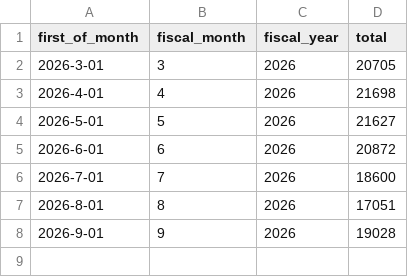
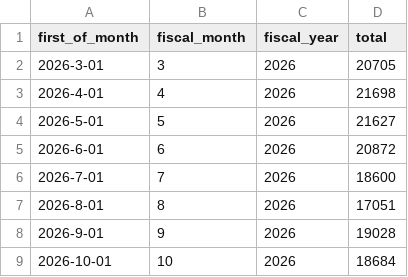
Before and after one commit to blakedennett/FinancialStreamline2, a CSV file: BankStreamline/Data/WealthTracking.csv, drawn as a sheet; the diff names each change by its address in the sheet, - before the commit and + after, or states it on an @@ line.

```diff
--- a/BankStreamline/Data/WealthTracking.csv
+++ b/BankStreamline/Data/WealthTracking.csv
+row 9: 2026-10-01 | 10 | 2026 | 18684
```
Also changed, not shown: BankStreamline/Data/CreditHistory.csv, BankStreamline/Data/DebitHistory.csv, 7 other files.
